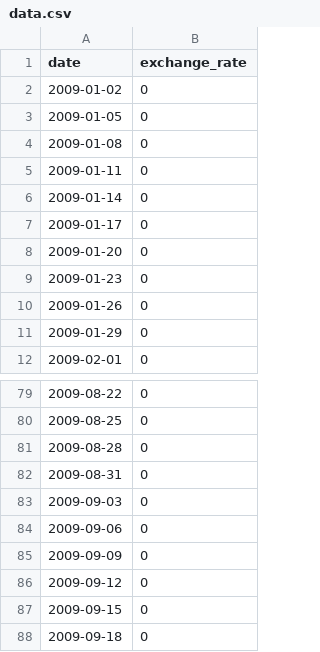
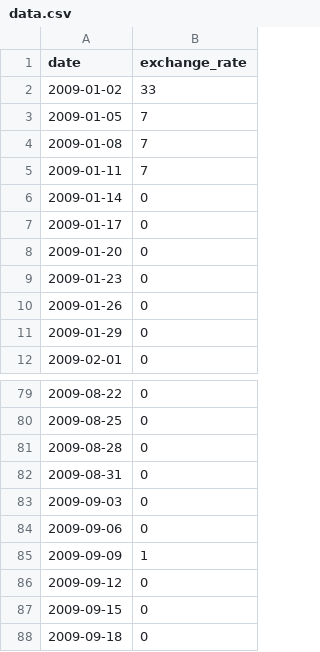
Before and after one commit to laila-chk/cpp, a CSV file: d09/ex00/data.csv, drawn as a sheet; only a part is shown, gaps mark what is left out.

```diff
--- a/d09/ex00/data.csv
+++ b/d09/ex00/data.csv
@@ -1,6 +1,6 @@
 date,exchange_rate
-2009-01-02,0
-2009-01-05,0
-2009-01-08,0
-2009-01-11,0
+2009-01-02,33
+2009-01-05,7
+2009-01-08,7
+2009-01-11,7
 2009-01-14,0
@@ -84,3 +84,3 @@ date,exchange_rate
 2009-09-06,0
-2009-09-09,0
+2009-09-09,1
 2009-09-12,0
```
Also changed, not shown: 8 other files.
